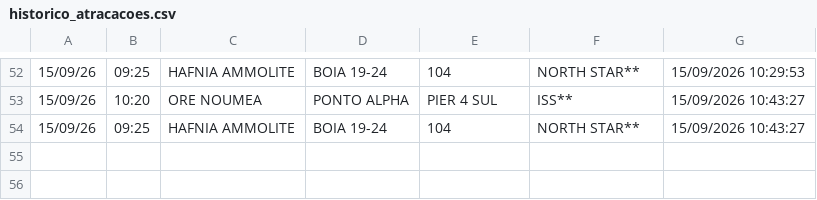
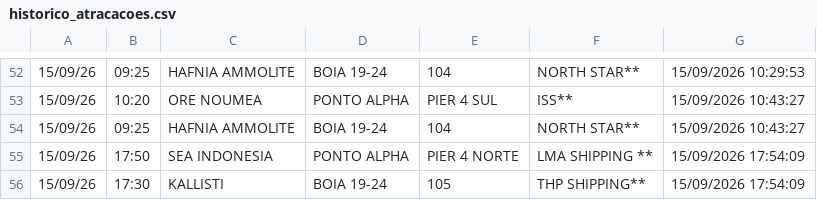
Before and after one commit to Leoofclima/Monitor-Apem, a CSV file: historico_atracacoes.csv, drawn as a sheet; only a part is shown, gaps mark what is left out.

```diff
--- a/historico_atracacoes.csv
+++ b/historico_atracacoes.csv
@@ -54 +54,3 @@
 15/09/26,09:25,HAFNIA AMMOLITE,BOIA 19-24,104,NORTH STAR**,15/09/2026 10:43:27
+15/09/26,17:50,SEA INDONESIA,PONTO ALPHA,PIER 4 NORTE,LMA SHIPPING **,15/09/2026 17:54:09
+15/09/26,17:30,KALLISTI,BOIA 19-24,105,THP SHIPPING**,15/09/2026 17:54:09
```
Also changed, not shown: 3 other files.
